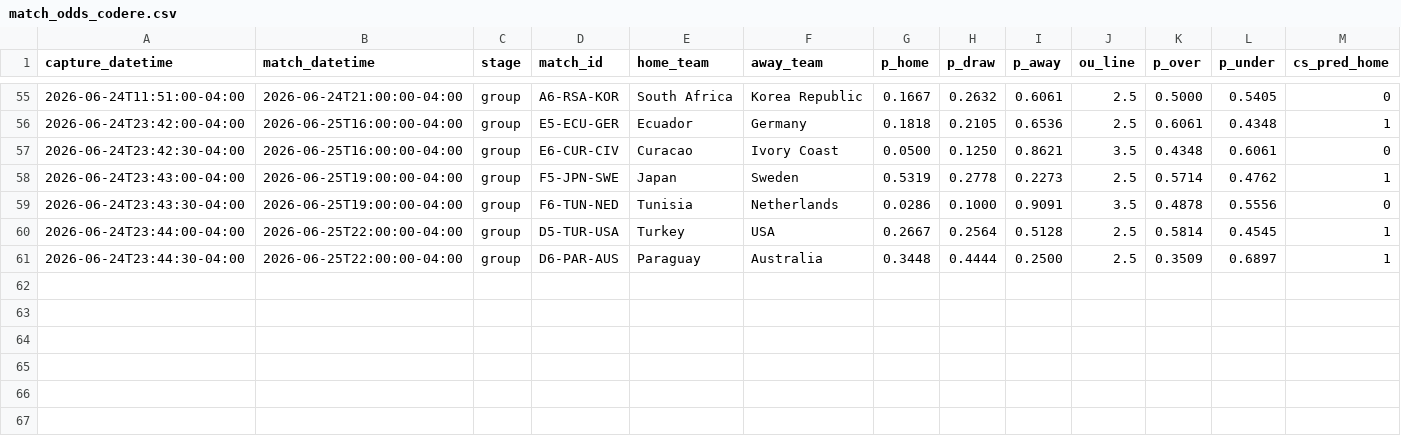
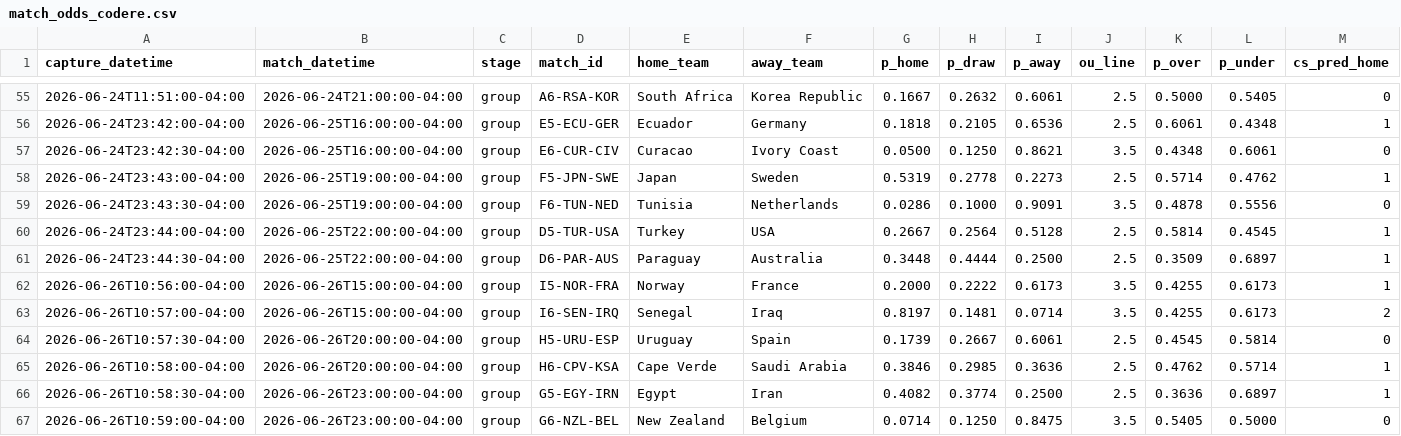
Before and after one commit to julianher/worldcup-2026-polla, a CSV file: data/match_odds_codere.csv, drawn as a sheet; only a part is shown, gaps mark what is left out; rows hold the shown columns only; the diff names each change by its address in the sheet, - before the commit and + after, or states it on an @@ line.

Commit message:
Picks locked before kickoff — matchday 16 (NOR-FRA, SEN-IRQ, URU-ESP, CPV-KSA, EGY-IRN, NZL-BEL) 2026-06-26

```diff
--- a/data/match_odds_codere.csv
+++ b/data/match_odds_codere.csv
+row 62: 2026-06-26T10:56:00-04:00 | 2026-06-26T15:00:00-04:00 | group | I5-NOR-FRA | Norway | France | 0.2000 | 0.2222 | 0.6173 | 3.5 | 0.4255 | 0.6173 | 1
+row 63: 2026-06-26T10:57:00-04:00 | 2026-06-26T15:00:00-04:00 | group | I6-SEN-IRQ | Senegal | Iraq | 0.8197 | 0.1481 | 0.0714 | 3.5 | 0.4255 | 0.6173 | 2
+row 64: 2026-06-26T10:57:30-04:00 | 2026-06-26T20:00:00-04:00 | group | H5-URU-ESP | Uruguay | Spain | 0.1739 | 0.2667 | 0.6061 | 2.5 | 0.4545 | 0.5814 | 0
+row 65: 2026-06-26T10:58:00-04:00 | 2026-06-26T20:00:00-04:00 | group | H6-CPV-KSA | Cape Verde | Saudi Arabia | 0.3846 | 0.2985 | 0.3636 | 2.5 | 0.4762 | 0.5714 | 1
+row 66: 2026-06-26T10:58:30-04:00 | 2026-06-26T23:00:00-04:00 | group | G5-EGY-IRN | Egypt | Iran | 0.4082 | 0.3774 | 0.2500 | 2.5 | 0.3636 | 0.6897 | 1
+row 67: 2026-06-26T10:59:00-04:00 | 2026-06-26T23:00:00-04:00 | group | G6-NZL-BEL | New Zealand | Belgium | 0.0714 | 0.1250 | 0.8475 | 3.5 | 0.5405 | 0.5000 | 0
```
Also changed, not shown: data/match_odds_polymarket.csv, 12 other files.
